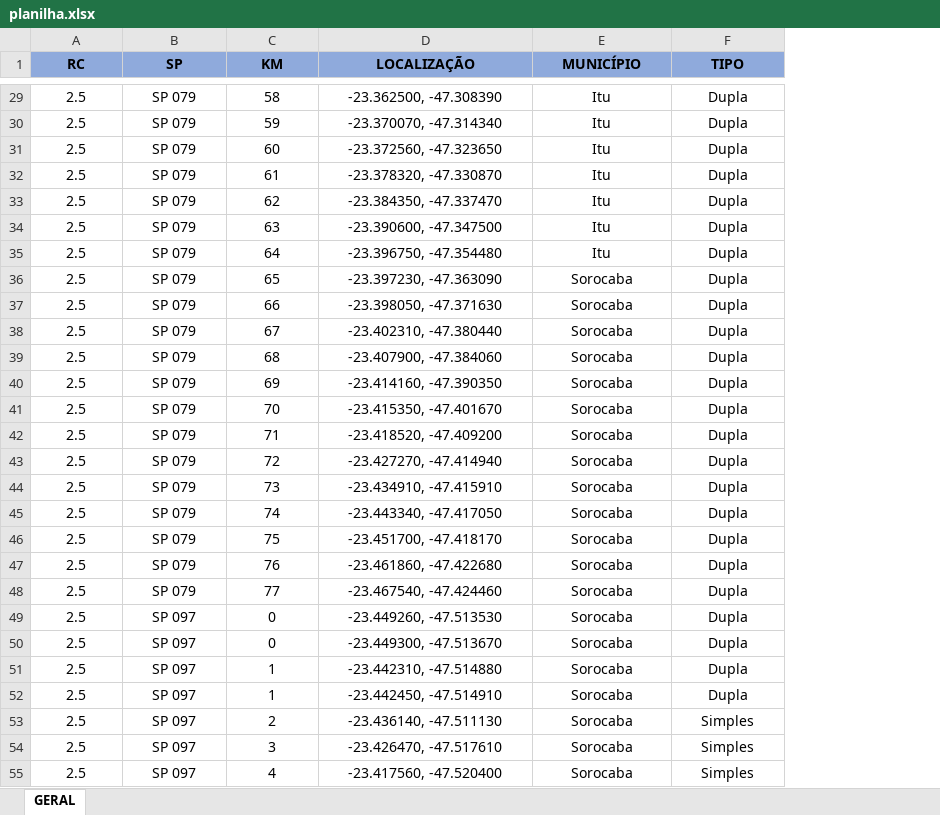
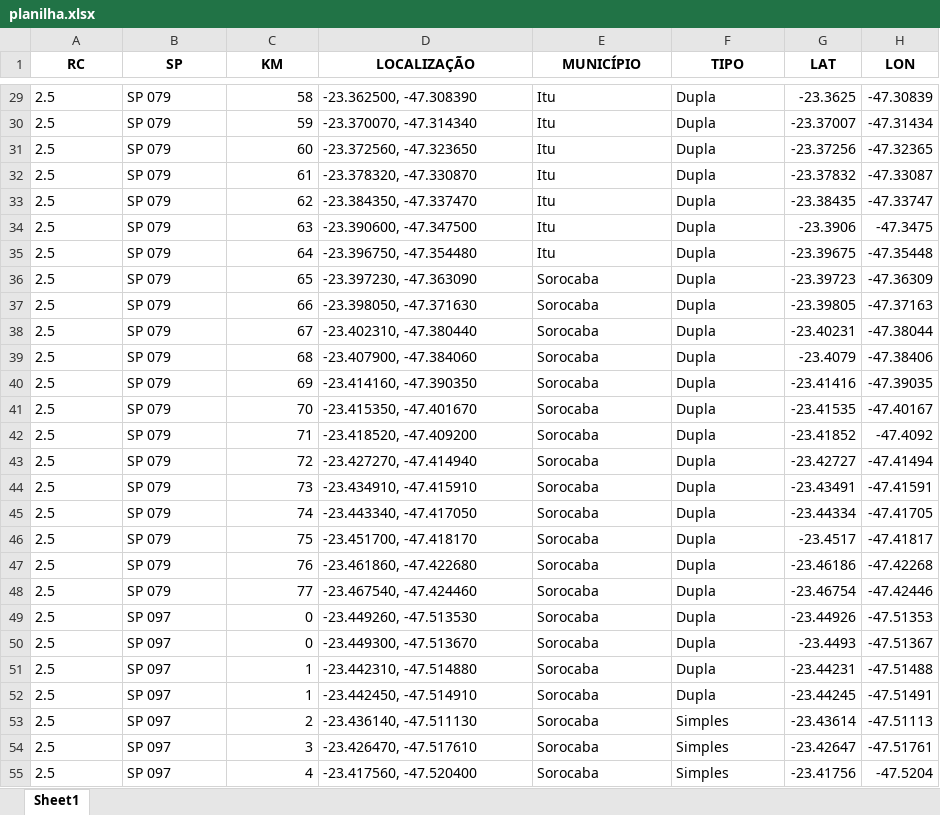
Before and after one commit to rodrigohenriquecc/dr02-map-site, an Excel workbook: data/planilha.xlsx, sheet Sheet1, drawn as a sheet; only a part is shown, gaps mark what is left out; values as stored, in another font and other column widths than the file's, no borders; the diff covers the shown part only; the diff names each change by its address in the sheet, - before the commit and + after, or states it on an @@ line.

```diff
--- a/data/planilha.xlsx (sheet Sheet1)
+++ b/data/planilha.xlsx (sheet Sheet1)
-sheet tab: GERAL
+sheet tab: Sheet1
+column G (LAT), rows 29-55: -23.3625 | -23.37007 | -23.37256 | -23.37832 | -23.38435 | -23.3906 | -23.39675 | -23.39723 | -23.39805 | -23.40231 | -23.4079 | -23.41416 | -23.41535 | -23.41852 | -23.42727 | -23.43491 | -23.44334 | -23.4517 | -23.46186 | -23.46754 | -23.44926 | -23.4493 | -23.44231 | -23.44245 | -23.43614 | -23.42647 | -23.41756
+column H (LON), rows 29-55: -47.30839 | -47.31434 | -47.32365 | -47.33087 | -47.33747 | -47.3475 | -47.35448 | -47.36309 | -47.37163 | -47.38044 | -47.38406 | -47.39035 | -47.40167 | -47.4092 | -47.41494 | -47.41591 | -47.41705 | -47.41817 | -47.42268 | -47.42446 | -47.51353 | -47.51367 | -47.51488 | -47.51491 | -47.51113 | -47.51761 | -47.5204
-A1:F1 fill: #8FAADC
+A1:F1 fill: none
-A29:B55 alignment: center
+A29:B55 alignment: left
-C29:C55 alignment: center
+C29:C55 alignment: right
-D29:F55 alignment: center
+D29:F55 alignment: left
```
Also changed, not shown: cell formats elsewhere in this sheet.
